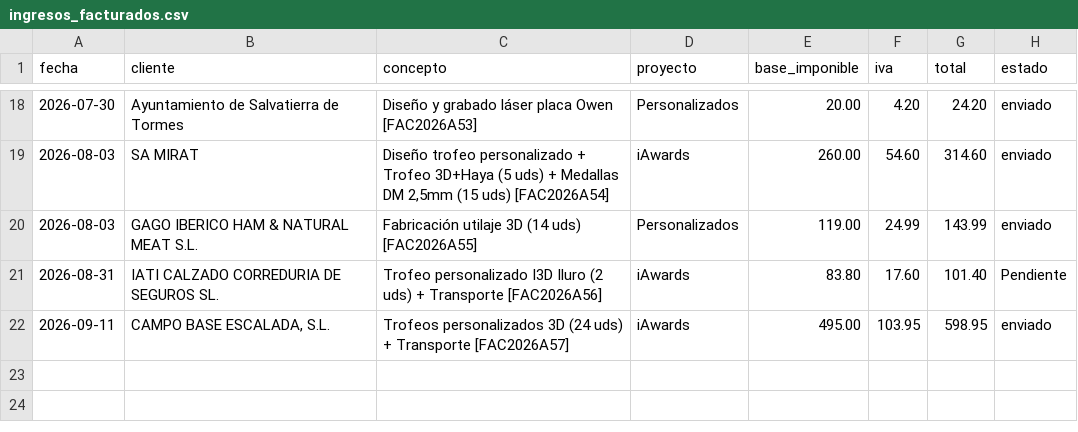
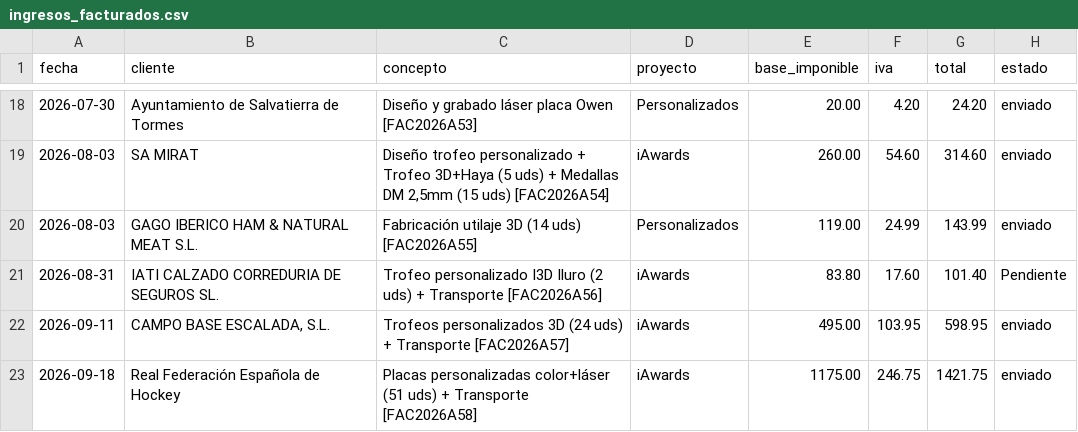
Before and after one commit to AntonioJose81/artesalaser-dashboard, a CSV file: ingresos_facturados.csv, drawn as a sheet; only a part is shown, gaps mark what is left out; the diff names each change by its address in the sheet, - before the commit and + after, or states it on an @@ line.

```diff
--- a/ingresos_facturados.csv
+++ b/ingresos_facturados.csv
+row 23: 2026-09-18 | Real Federación Española de Hockey | Placas personalizadas color+láser (51 uds) + Transporte [FAC2026A58] | iAwards | 1175.00 | 246.75 | 1421.75 | enviado
```
Also changed, not shown: gastos.csv, 1 other file.
